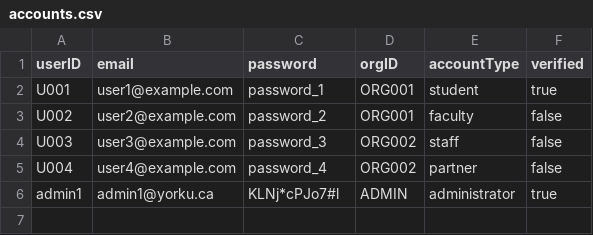
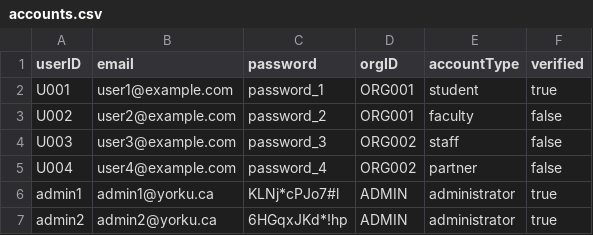
Before and after one commit to Suneel2005-dev/YorkConferenceScheduler, a CSV file: accounts.csv, drawn as a sheet.

Commit message:
Add admin2 account to accounts.csv

```diff
--- a/accounts.csv
+++ b/accounts.csv
@@ -6 +6,2 @@ U004,user4@example.com,password_4,ORG002,partner,false
 admin1,admin1@yorku.ca,KLNj*cPJo7#l,ADMIN,administrator,true
+admin2,admin2@yorku.ca,6HGqxJKd*!hp,ADMIN,administrator,true
```
